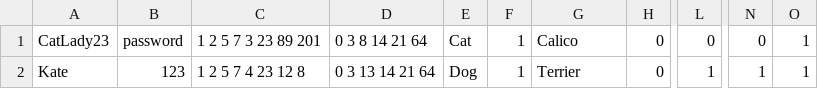
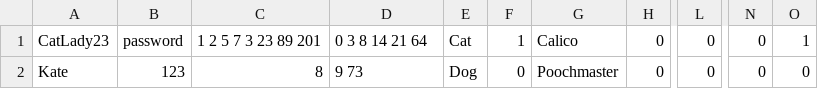
Before and after one commit to CS-205-S21/team_1_4, a CSV file: pet_tinder/database/00_build_db/adopter.csv, drawn as a sheet; only a part is shown, gaps mark what is left out; the diff names each change by its address in the sheet, - before the commit and + after, or states it on an @@ line.

```diff
--- a/pet_tinder/database/00_build_db/adopter.csv
+++ b/pet_tinder/database/00_build_db/adopter.csv
-C2: 1 2 5 7 4 23 12 8
+C2: 8
-D2: 0 3 13 14 21 64
+D2: 9 73
-F2: 1
+F2: 0
-G2: Terrier
+G2: Poochmaster
-L2: 1
+L2: 0
-N2: 1
+N2: 0
-O2: 1
+O2: 0
```
Also changed, not shown: 1 other file.
